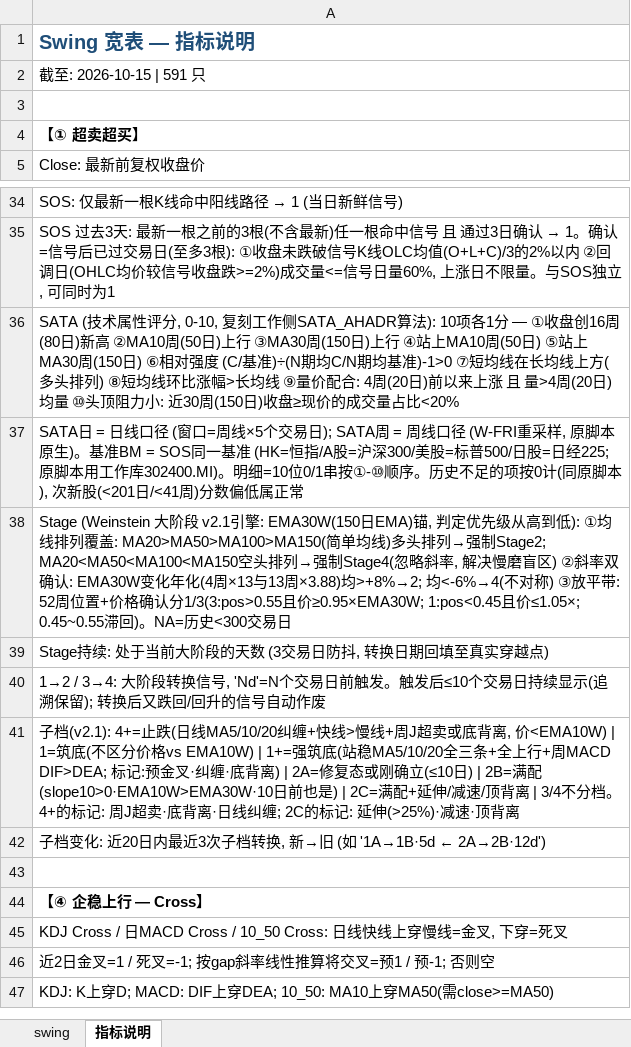
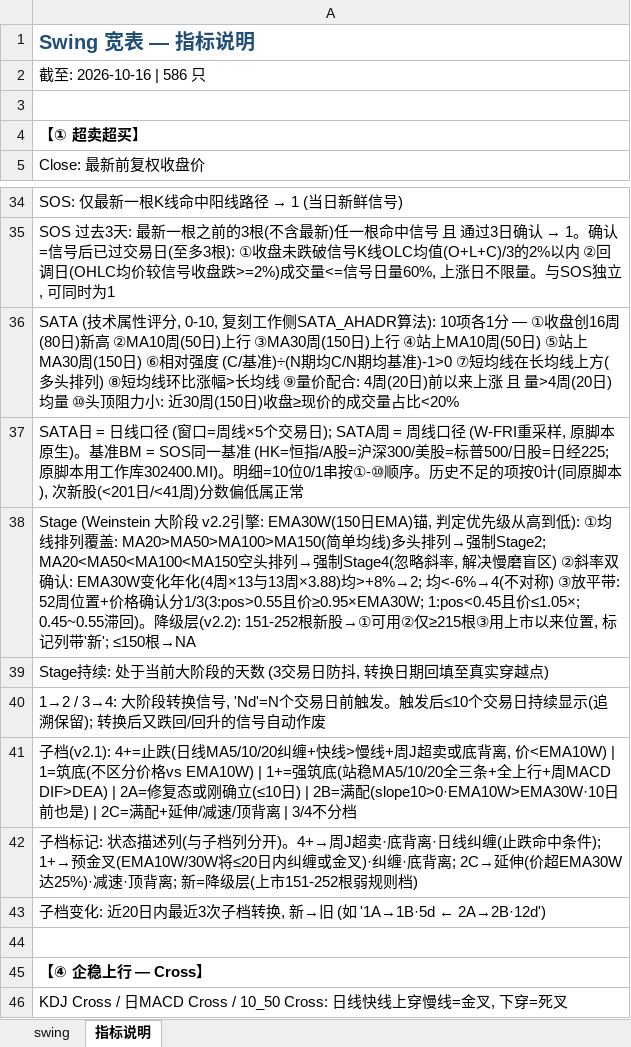
Before and after one commit to jibom/swing-pattern, an Excel workbook: A_Swing_Pattern.xlsx, sheet 指标说明, drawn as a sheet; only a part is shown, gaps mark what is left out; the shorter side is filled out with more unchanged rows; values as stored, in another font and other column widths than the file's, no borders; the diff names each change by its address in the sheet, - before the commit and + after, or states it on an @@ line.

```diff
--- a/A_Swing_Pattern.xlsx (sheet 指标说明)
+++ b/A_Swing_Pattern.xlsx (sheet 指标说明)
-A2: 截至: 2026-10-15 | 591 只
+A2: 截至: 2026-10-16 | 586 只
-A38: …大阶段 v2.1引擎: EMA30W(150日EMA)锚, 判定优先级从高到低): ①均线排列覆盖: MA20>MA50>MA100>MA150(简单均线)多头排列→强制Stage2; MA20<MA50<MA100<MA150空头排列→强制Stage4(忽略斜率, 解决慢磨盲区) ②斜率双确认: EMA30W变化年化(4周×13与13周×3.88)均>+8%→2; 均<-6%→4(不对称) ③放平带: 52周位置+价格确认分1/3(3:pos>0.55且价≥0.95×EMA30W; 1:pos<0.45且价≤1.05×; 0.45~0.55滞回)。NA=历史<300交易日
+A38: …大阶段 v2.2引擎: EMA30W(150日EMA)锚, 判定优先级从高到低): ①均线排列覆盖: MA20>MA50>MA100>MA150(简单均线)多头排列→强制Stage2; MA20<MA50<MA100<MA150空头排列→强制Stage4(忽略斜率, 解决慢磨盲区) ②斜率双确认: EMA30W变化年化(4周×13与13周×3.88)均>+8%→2; 均<-6%→4(不对称) ③放平带: 52周位置+价格确认分1/3(3:pos>0.55且价≥0.95×EMA30W; 1:pos<0.45且价≤1.05×; 0.45~0.55滞回)。降级层(v2.2): 151-252根新股→①可用②仅≥215根③用上市以来位置, 标记列带'新'; ≤150根→NA
-A41: …行+周MACD DIF>DEA; 标记:预金叉·纠缠·底背离) | 2A=修复态或刚确立(≤10日) | 2B=满配(slope10>0·EMA10W>EMA30W·10日前也是) | 2C=满配+延伸/减速/顶背离 | 3/4不分档。4+的标记: 周J超卖·底背离·日线纠缠; 2C的标记: 延伸(>25%)·减速·顶背离
+A41: …行+周MACD DIF>DEA) | 2A=修复态或刚确立(≤10日) | 2B=满配(slope10>0·EMA10W>EMA30W·10日前也是) | 2C=满配+延伸/减速/顶背离 | 3/4不分档
+row 42: 子档标记: 状态描述列(与子档列分开)。4+→周J超卖·底背离·日线纠缠(止跌命中条件); 1+→预金叉(EMA10W/30W将≤20日内纠缠或金叉)·纠缠·底背离; 2C→延伸(价超EMA30W达25%)·减速·顶背离; 新=降级层(上市151-252根弱规则档)
```
Also changed, not shown: sheet swing, ETF_Swing_Pattern.xlsx, HK_Swing_Pattern.xlsx, 1 other file.
